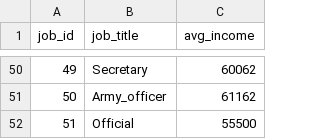
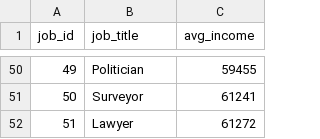
Before and after one commit to JonathanYuan23/LoanLens, a CSV file: util/prod_data/jobs.csv, drawn as a sheet; only a part is shown, gaps mark what is left out; the diff covers the shown part only.

Commit message:
Revert to old data

```diff
--- a/util/prod_data/jobs.csv
+++ b/util/prod_data/jobs.csv
@@ -50,3 +50,3 @@ job_id,job_title,avg_income
-"49","Secretary","60062"
-"50","Army_officer","61162"
-"51","Official","55500"
+49,Politician,59455
+50,Surveyor,61241
+51,Lawyer,61272
```
Also changed, not shown: 95 edited cells elsewhere in this file, 7 other files.
